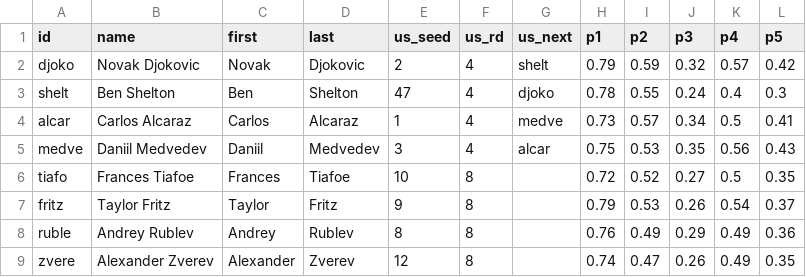
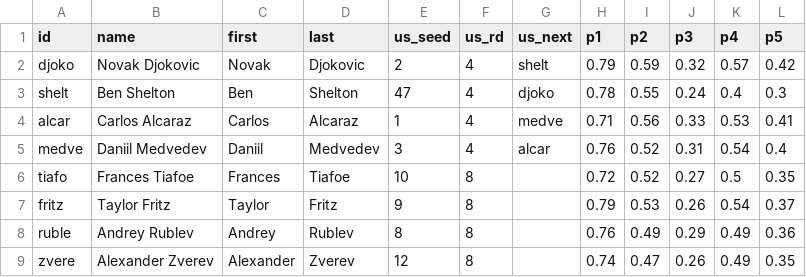
Before and after one commit to woonsupkim/SMASH, a CSV file: Ver 2.3/data/smash_us.csv, drawn as a sheet.

Commit message:
Update smash_us.csv

```diff
--- a/Ver 2.3/data/smash_us.csv
+++ b/Ver 2.3/data/smash_us.csv
@@ -3,4 +3,4 @@ djoko,Novak Djokovic,Novak,Djokovic,2,4,shelt,0.79,0.59,0.32,0.57,0.42
 shelt,Ben Shelton,Ben,Shelton,47,4,djoko,0.78,0.55,0.24,0.4,0.3
-alcar,Carlos Alcaraz,Carlos,Alcaraz,1,4,medve,0.73,0.57,0.34,0.5,0.41
-medve,Daniil Medvedev,Daniil,Medvedev,3,4,alcar,0.75,0.53,0.35,0.56,0.43
+alcar,Carlos Alcaraz,Carlos,Alcaraz,1,4,medve,0.71,0.56,0.33,0.53,0.41
+medve,Daniil Medvedev,Daniil,Medvedev,3,4,alcar,0.76,0.52,0.31,0.54,0.4
 tiafo,Frances Tiafoe,Frances,Tiafoe,10,8,,0.72,0.52,0.27,0.5,0.35
```
